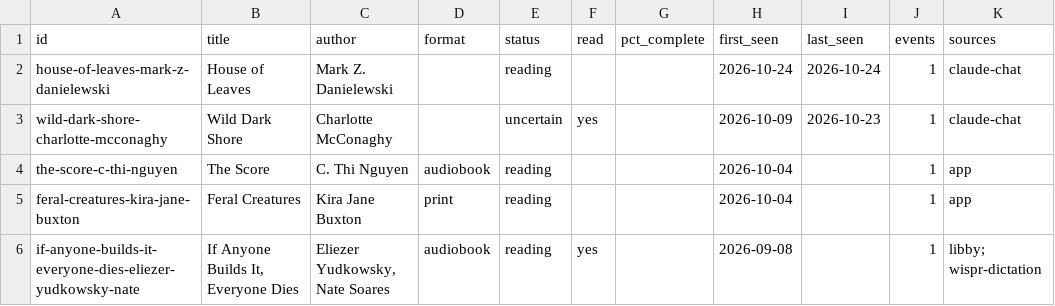
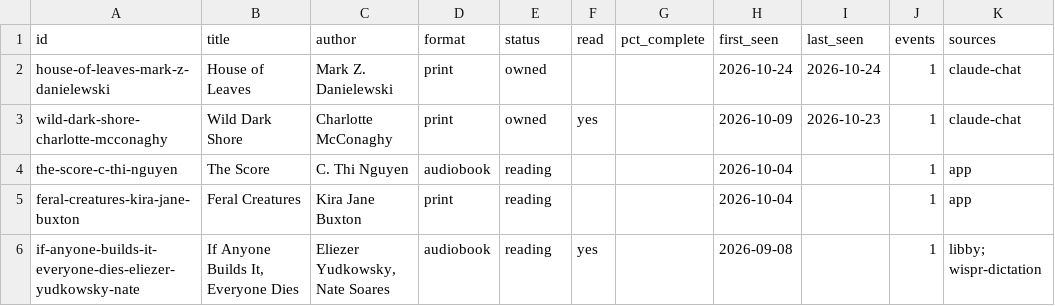
Before and after one commit to laurenlangley/cadence-library, a CSV file: data/cadence-index.csv, drawn as a sheet; only a part is shown; the diff names each change by its address in the sheet, - before the commit and + after, or states it on an @@ line.

```diff
--- a/data/cadence-index.csv
+++ b/data/cadence-index.csv
-D2:D3 (format): (empty)
+D2:D3 (format): print
-E2 (status): reading
+E2 (status): owned
-E3 (status): uncertain
+E3 (status): owned
```
